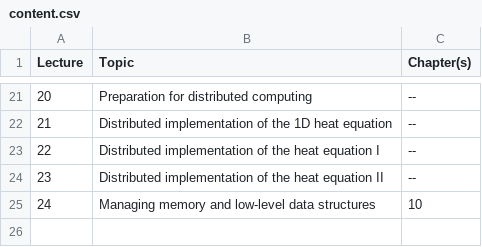
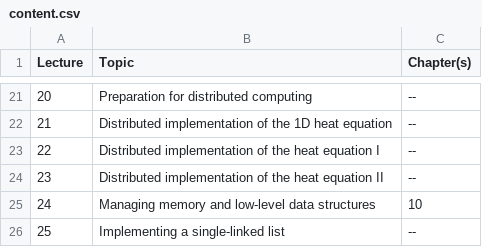
Before and after one commit to diehlpkteaching/ParallelComputationMath, a CSV file: timetable/content.csv, drawn as a sheet; only a part is shown, gaps mark what is left out; the diff names each change by its address in the sheet, - before the commit and + after, or states it on an @@ line.

Commit message:
Add single-linked list lecture

```diff
--- a/timetable/content.csv
+++ b/timetable/content.csv
+row 26: 25 | Implementing a single-linked list | --
```
